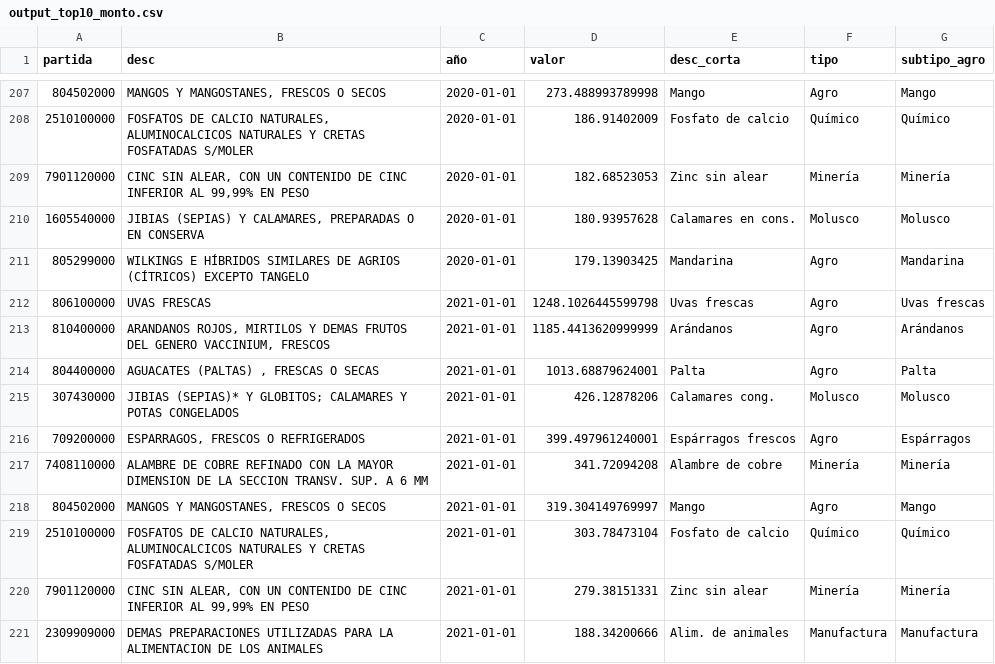
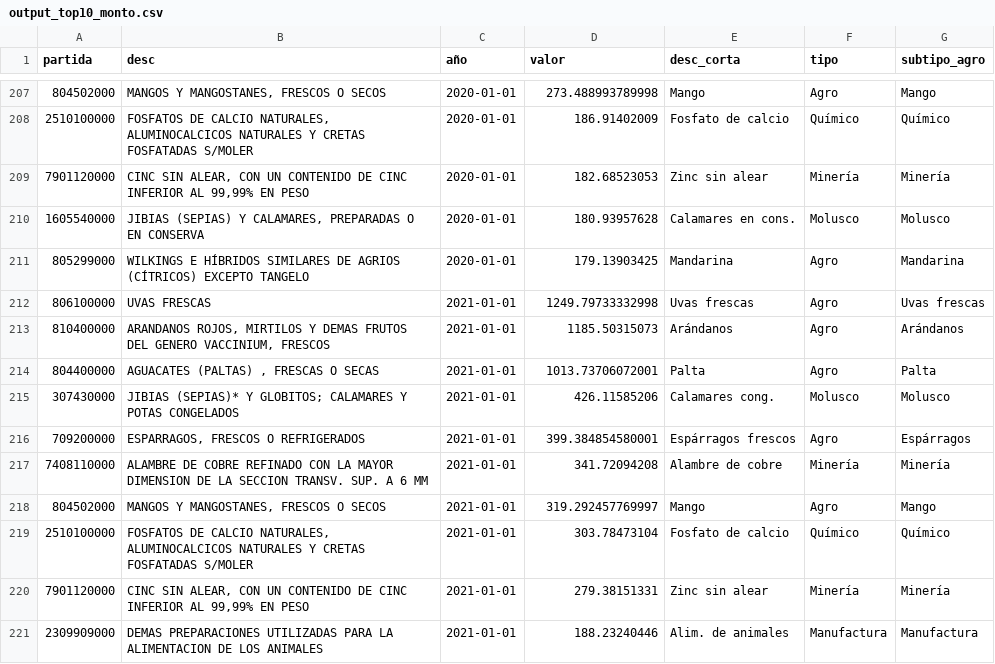
Before and after one commit to vfuentesc/IPE_DataViz, a CSV file: XNT/output_top10_monto.csv, drawn as a sheet; only a part is shown, gaps mark what is left out.

Commit message:
Add files via upload

```diff
--- a/XNT/output_top10_monto.csv
+++ b/XNT/output_top10_monto.csv
@@ -211,11 +211,11 @@ partida,desc,año,valor,desc_corta,tipo,subtipo_agro
 805299000,WILKINGS E HÍBRIDOS SIMILARES DE AGRIOS (CÍTRICOS) EXCEPTO TANGELO,2020-01-01,179.13903425,Mandarina,Agro,Mandarina
-806100000,UVAS FRESCAS,2021-01-01,1248.1026445599798,Uvas frescas,Agro,Uvas frescas
-810400000,"ARANDANOS  ROJOS,  MIRTILOS Y DEMAS FRUTOS  DEL  GENERO  VACCINIUM, FRESCOS",2021-01-01,1185.4413620999999,Arándanos,Agro,Arándanos
-804400000,"AGUACATES (PALTAS) , FRESCAS O SECAS",2021-01-01,1013.68879624001,Palta,Agro,Palta
-307430000,JIBIAS (SEPIAS)* Y GLOBITOS; CALAMARES Y POTAS CONGELADOS,2021-01-01,426.12878206,Calamares cong.,Molusco,Molusco
-709200000,"ESPARRAGOS, FRESCOS O REFRIGERADOS",2021-01-01,399.497961240001,Espárragos frescos,Agro,Espárragos
+806100000,UVAS FRESCAS,2021-01-01,1249.79733332998,Uvas frescas,Agro,Uvas frescas
+810400000,"ARANDANOS  ROJOS,  MIRTILOS Y DEMAS FRUTOS  DEL  GENERO  VACCINIUM, FRESCOS",2021-01-01,1185.50315073,Arándanos,Agro,Arándanos
+804400000,"AGUACATES (PALTAS) , FRESCAS O SECAS",2021-01-01,1013.73706072001,Palta,Agro,Palta
+307430000,JIBIAS (SEPIAS)* Y GLOBITOS; CALAMARES Y POTAS CONGELADOS,2021-01-01,426.11585206,Calamares cong.,Molusco,Molusco
+709200000,"ESPARRAGOS, FRESCOS O REFRIGERADOS",2021-01-01,399.384854580001,Espárragos frescos,Agro,Espárragos
 7408110000,ALAMBRE DE COBRE REFINADO CON LA MAYOR DIMENSION DE LA SECCION TRANSV. SUP. A 6 MM,2021-01-01,341.72094208,Alambre de cobre,Minería,Minería
-804502000,"MANGOS Y MANGOSTANES, FRESCOS O SECOS",2021-01-01,319.304149769997,Mango,Agro,Mango
+804502000,"MANGOS Y MANGOSTANES, FRESCOS O SECOS",2021-01-01,319.292457769997,Mango,Agro,Mango
 2510100000,"FOSFATOS DE CALCIO NATURALES, ALUMINOCALCICOS NATURALES Y CRETAS FOSFATADAS S/MOLER",2021-01-01,303.78473104,Fosfato de calcio,Químico,Químico
 7901120000,"CINC SIN ALEAR, CON UN CONTENIDO DE CINC INFERIOR AL 99,99% EN PESO",2021-01-01,279.38151331,Zinc sin alear,Minería,Minería
-2309909000,DEMAS PREPARACIONES UTILIZADAS PARA LA ALIMENTACION DE LOS ANIMALES,2021-01-01,188.34200666,Alim. de animales,Manufactura,Manufactura
+2309909000,DEMAS PREPARACIONES UTILIZADAS PARA LA ALIMENTACION DE LOS ANIMALES,2021-01-01,188.23240446,Alim. de animales,Manufactura,Manufactura
```
